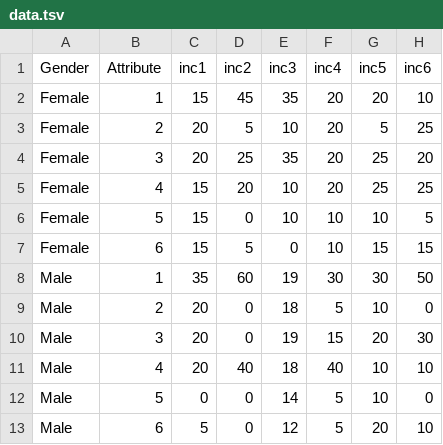
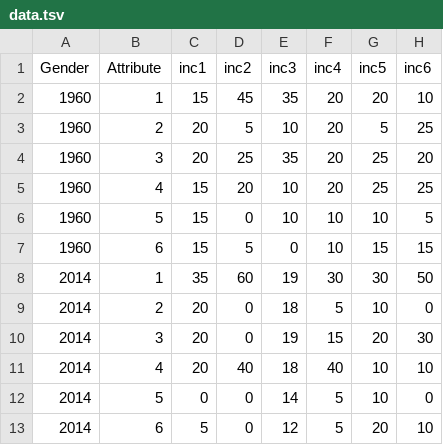
Before and after one commit to thomasc91/thomasc91.github.io, a TSV file: speed-dating/data.tsv, drawn as a sheet; only a part is shown; the diff names each change by its address in the sheet, - before the commit and + after, or states it on an @@ line.

Commit message:
Update data.tsv

```diff
--- a/speed-dating/data.tsv
+++ b/speed-dating/data.tsv
-A2:A7 (Gender): Female
+A2:A7 (Gender): 1960
-A8:A13 (Gender): Male
+A8:A13 (Gender): 2014
```
